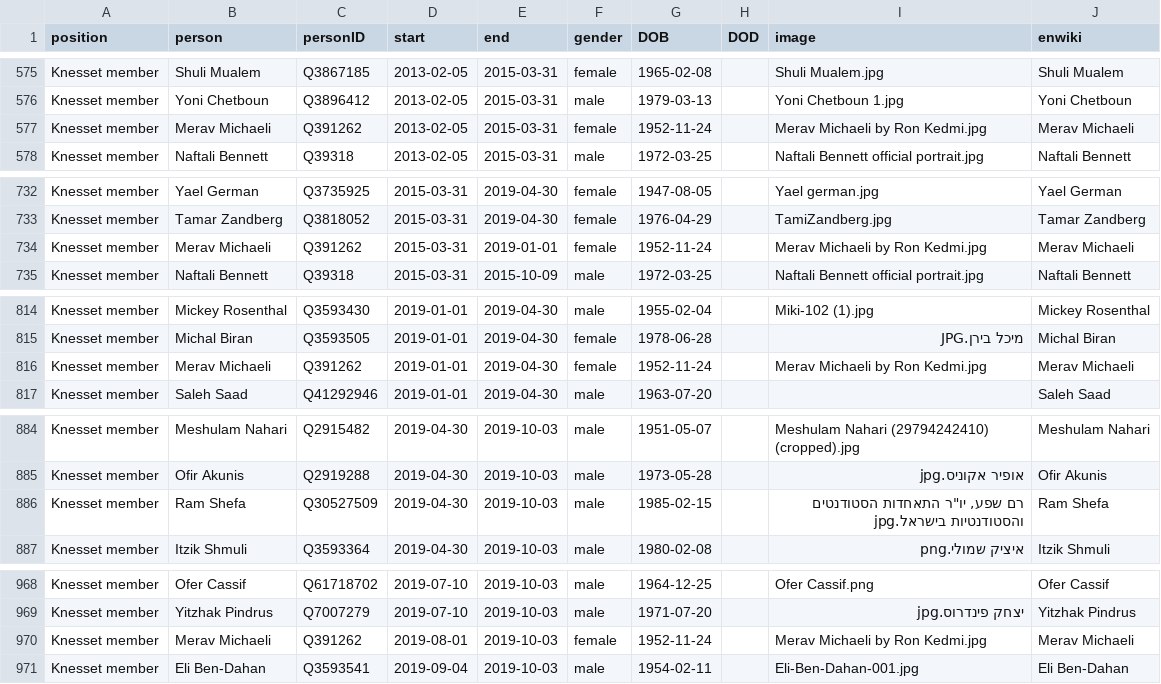
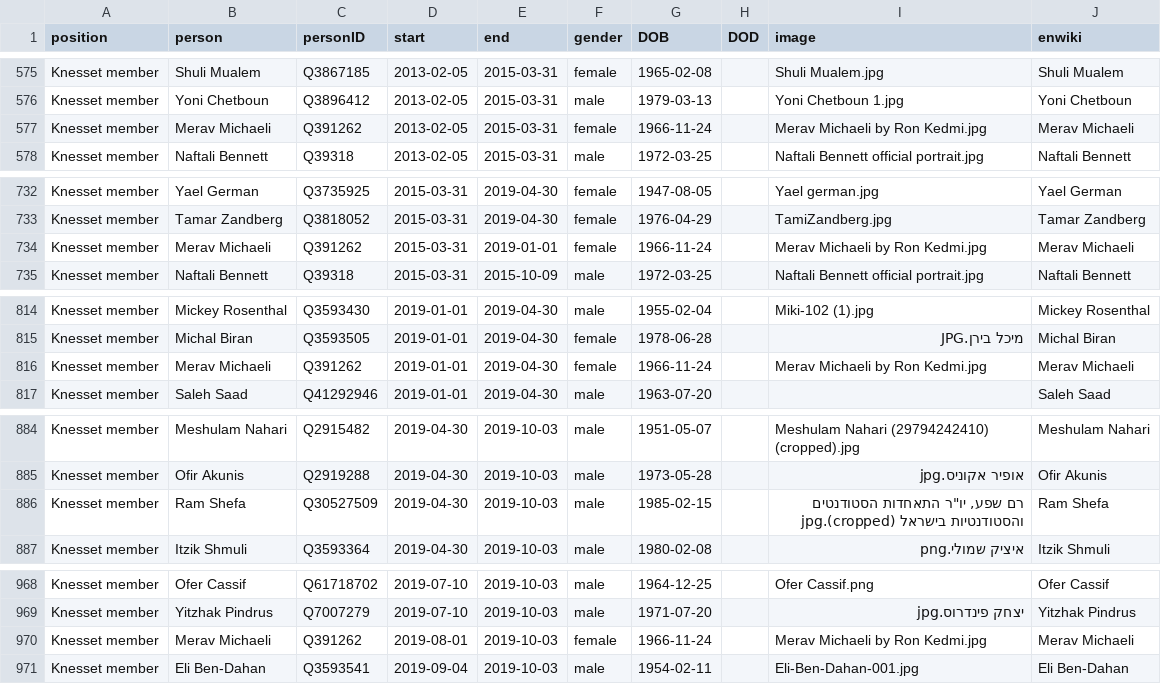
Before and after one commit to every-politician-scrapers/israel-ministers, a CSV file: html/legislators.csv, drawn as a sheet; only a part is shown, gaps mark what is left out; the diff covers the shown part only.

```diff
--- a/html/legislators.csv
+++ b/html/legislators.csv
@@ -576,3 +576,3 @@ Knesset member,Shuli Mualem,Q3867185,2013-02-05,2015-03-31,female,1965-02-08,,Sh
 Knesset member,Yoni Chetboun,Q3896412,2013-02-05,2015-03-31,male,1979-03-13,,Yoni Chetboun 1.jpg,Yoni Chetboun
-Knesset member,Merav Michaeli,Q391262,2013-02-05,2015-03-31,female,1952-11-24,,Merav Michaeli by Ron Kedmi.jpg,Merav Michaeli
+Knesset member,Merav Michaeli,Q391262,2013-02-05,2015-03-31,female,1966-11-24,,Merav Michaeli by Ron Kedmi.jpg,Merav Michaeli
 Knesset member,Naftali Bennett,Q39318,2013-02-05,2015-03-31,male,1972-03-25,,Naftali Bennett official portrait.jpg,Naftali Bennett
@@ -733,3 +733,3 @@ Knesset member,Yael German,Q3735925,2015-03-31,2019-04-30,female,1947-08-05,,Yae
 Knesset member,Tamar Zandberg,Q3818052,2015-03-31,2019-04-30,female,1976-04-29,,TamiZandberg.jpg,Tamar Zandberg
-Knesset member,Merav Michaeli,Q391262,2015-03-31,2019-01-01,female,1952-11-24,,Merav Michaeli by Ron Kedmi.jpg,Merav Michaeli
+Knesset member,Merav Michaeli,Q391262,2015-03-31,2019-01-01,female,1966-11-24,,Merav Michaeli by Ron Kedmi.jpg,Merav Michaeli
 Knesset member,Naftali Bennett,Q39318,2015-03-31,2015-10-09,male,1972-03-25,,Naftali Bennett official portrait.jpg,Naftali Bennett
@@ -815,3 +815,3 @@ Knesset member,Mickey Rosenthal,Q3593430,2019-01-01,2019-04-30,male,1955-02-04,,
 Knesset member,Michal Biran,Q3593505,2019-01-01,2019-04-30,female,1978-06-28,,מיכל בירן.JPG,Michal Biran
-Knesset member,Merav Michaeli,Q391262,2019-01-01,2019-04-30,female,1952-11-24,,Merav Michaeli by Ron Kedmi.jpg,Merav Michaeli
+Knesset member,Merav Michaeli,Q391262,2019-01-01,2019-04-30,female,1966-11-24,,Merav Michaeli by Ron Kedmi.jpg,Merav Michaeli
 Knesset member,Saleh Saad,Q41292946,2019-01-01,2019-04-30,male,1963-07-20,,,Saleh Saad
@@ -885,3 +885,3 @@ Knesset member,Meshulam Nahari,Q2915482,2019-04-30,2019-10-03,male,1951-05-07,,M
 Knesset member,Ofir Akunis,Q2919288,2019-04-30,2019-10-03,male,1973-05-28,,אופיר אקוניס.jpg,Ofir Akunis
-Knesset member,Ram Shefa,Q30527509,2019-04-30,2019-10-03,male,1985-02-15,,"רם שפע, יו""ר התאחדות הסטודנטים והסטודנטיות בישראל.jpg",Ram Shefa
+Knesset member,Ram Shefa,Q30527509,2019-04-30,2019-10-03,male,1985-02-15,,"רם שפע, יו""ר התאחדות הסטודנטים והסטודנטיות בישראל (cropped).jpg",Ram Shefa
 Knesset member,Itzik Shmuli,Q3593364,2019-04-30,2019-10-03,male,1980-02-08,,איציק שמולי.png,Itzik Shmuli
@@ -969,3 +969,3 @@ Knesset member,Ofer Cassif,Q61718702,2019-07-10,2019-10-03,male,1964-12-25,,Ofer
 Knesset member,Yitzhak Pindrus,Q7007279,2019-07-10,2019-10-03,male,1971-07-20,,יצחק פינדרוס.jpg,Yitzhak Pindrus
-Knesset member,Merav Michaeli,Q391262,2019-08-01,2019-10-03,female,1952-11-24,,Merav Michaeli by Ron Kedmi.jpg,Merav Michaeli
+Knesset member,Merav Michaeli,Q391262,2019-08-01,2019-10-03,female,1966-11-24,,Merav Michaeli by Ron Kedmi.jpg,Merav Michaeli
 Knesset member,Eli Ben-Dahan,Q3593541,2019-09-04,2019-10-03,male,1954-02-11,,Eli-Ben-Dahan-001.jpg,Eli Ben-Dahan
```
Also changed, not shown: 8 edited cells elsewhere in this file, html/current.csv, html/holders21.csv.
